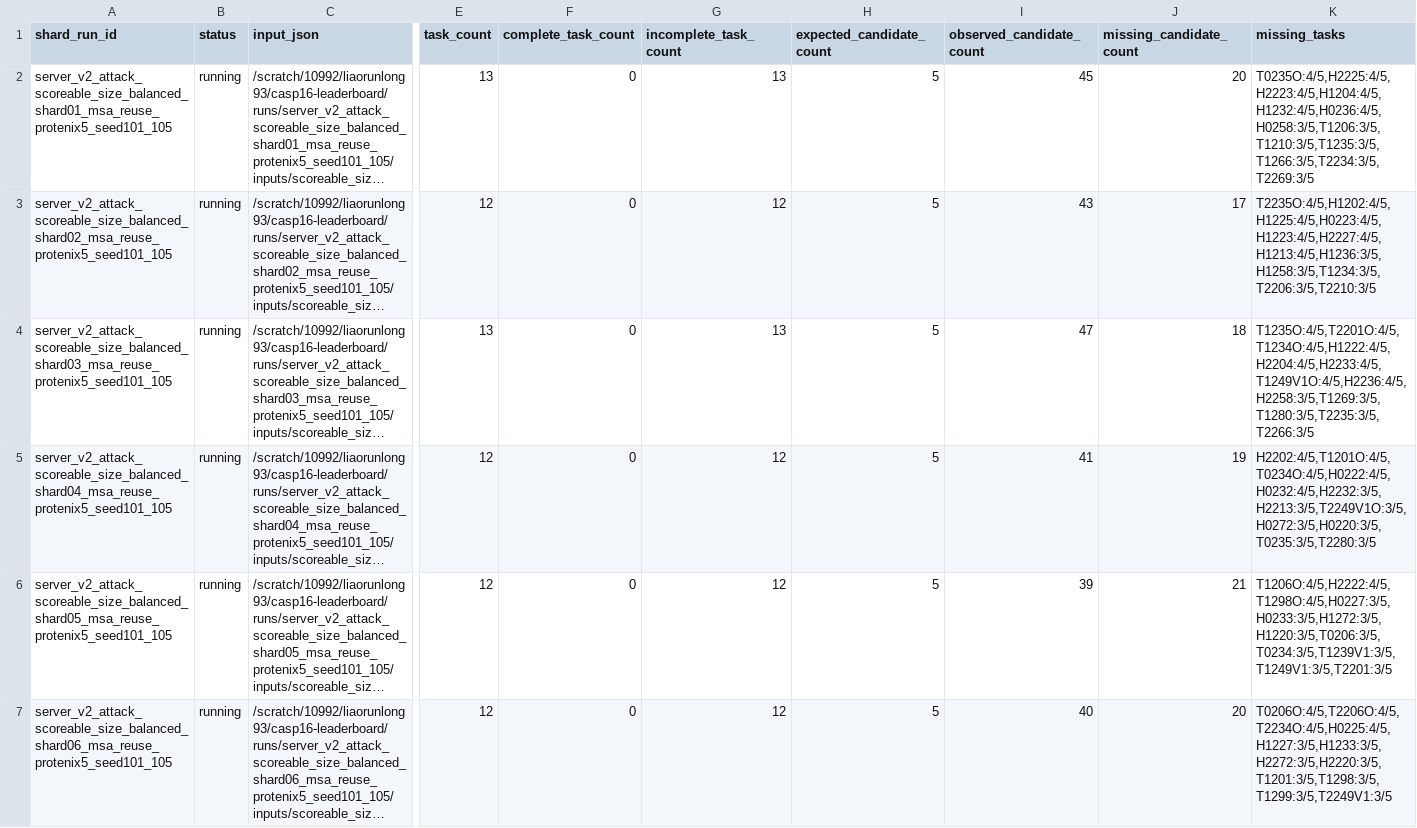
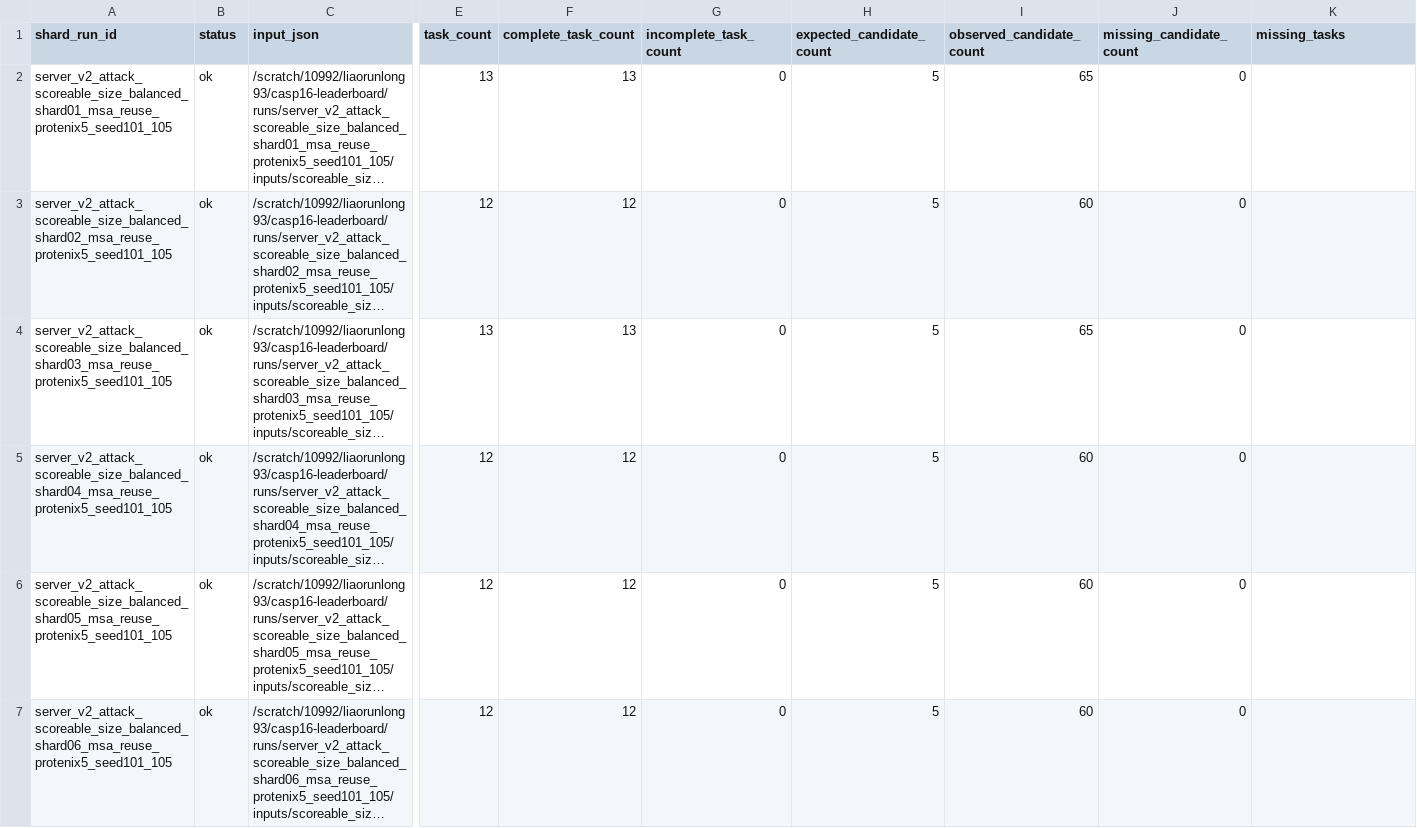
Before and after one commit to CyberDragon93/CASP-16-Autoresearch, a TSV file: diagnostics/score_probes/target_shards_scoreable_size_balanced_readiness.tsv, drawn as a sheet; only a part is shown, gaps mark what is left out; long unchanged cells end in …; the diff names each change by its address in the sheet, - before the commit and + after, or states it on an @@ line.

```diff
--- a/diagnostics/score_probes/target_shards_scoreable_size_balanced_readiness.tsv
+++ b/diagnostics/score_probes/target_shards_scoreable_size_balanced_readiness.tsv
-B2:B7 (status): running
+B2:B7 (status): ok
-F2 (complete_task_count): 0
+F2 (complete_task_count): 13
-G2 (incomplete_task_count): 13
+G2 (incomplete_task_count): 0
-I2 (observed_candidate_count): 45
+I2 (observed_candidate_count): 65
-J2 (missing_candidate_count): 20
+J2 (missing_candidate_count): 0
-K2 (missing_tasks): T0235O:4/5,H2225:4/5,H2223:4/5,H1204:4/5,H1232:4/5,H0236:4/5,H0258:3/5,T1206:3/5,T1210:3/5,T1235:3/5,T1266:3/5,T2234:3/5,T2269:3/5
+K2 (missing_tasks): (empty)
-F3 (complete_task_count): 0
+F3 (complete_task_count): 12
-G3 (incomplete_task_count): 12
+G3 (incomplete_task_count): 0
-I3 (observed_candidate_count): 43
+I3 (observed_candidate_count): 60
-J3 (missing_candidate_count): 17
+J3 (missing_candidate_count): 0
-K3 (missing_tasks): T2235O:4/5,H1202:4/5,H1225:4/5,H0223:4/5,H1223:4/5,H2227:4/5,H1213:4/5,H1236:3/5,H1258:3/5,T1234:3/5,T2206:3/5,T2210:3/5
+K3 (missing_tasks): (empty)
-F4 (complete_task_count): 0
+F4 (complete_task_count): 13
-G4 (incomplete_task_count): 13
+G4 (incomplete_task_count): 0
-I4 (observed_candidate_count): 47
+I4 (observed_candidate_count): 65
-J4 (missing_candidate_count): 18
+J4 (missing_candidate_count): 0
-K4 (missing_tasks): T1235O:4/5,T2201O:4/5,T1234O:4/5,H1222:4/5,H2204:4/5,H2233:4/5,T1249V1O:4/5,H2236:4/5,H2258:3/5,T1269:3/5,T1280:3/5,T2235:3/5,T2266:3/5
+K4 (missing_tasks): (empty)
-F5:F7 (complete_task_count): 0
+F5:F7 (complete_task_count): 12
-G5:G7 (incomplete_task_count): 12
+G5:G7 (incomplete_task_count): 0
-I5 (observed_candidate_count): 41
+I5 (observed_candidate_count): 60
-J5 (missing_candidate_count): 19
+J5 (missing_candidate_count): 0
-K5 (missing_tasks): H2202:4/5,T1201O:4/5,T0234O:4/5,H0222:4/5,H0232:4/5,H2232:3/5,H2213:3/5,T2249V1O:3/5,H0272:3/5,H0220:3/5,T0235:3/5,T2280:3/5
+K5 (missing_tasks): (empty)
-I6 (observed_candidate_count): 39
+I6 (observed_candidate_count): 60
-J6 (missing_candidate_count): 21
+J6 (missing_candidate_count): 0
-K6 (missing_tasks): T1206O:4/5,H2222:4/5,T1298O:4/5,H0227:3/5,H0233:3/5,H1272:3/5,H1220:3/5,T0206:3/5,T0234:3/5,T1239V1:3/5,T1249V1:3/5,T2201:3/5
+K6 (missing_tasks): (empty)
-I7 (observed_candidate_count): 40
+I7 (observed_candidate_count): 60
-J7 (missing_candidate_count): 20
+J7 (missing_candidate_count): 0
-K7 (missing_tasks): T0206O:4/5,T2206O:4/5,T2234O:4/5,H0225:4/5,H1227:3/5,H1233:3/5,H2272:3/5,H2220:3/5,T1201:3/5,T1298:3/5,T1299:3/5,T2249V1:3/5
+K7 (missing_tasks): (empty)
```
Also changed, not shown: runs/manifest.tsv, runs/status.tsv, 51 other files.
